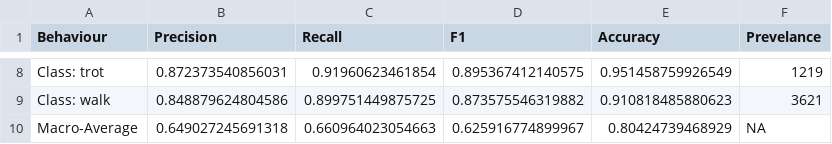
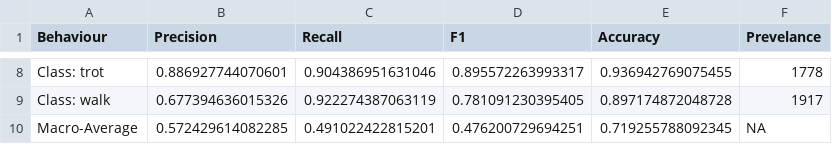
Before and after one commit to OakAlice/PostProcessing, a CSV file: Data/Ferdinandy_Dog/Original_performance_metrics.csv, drawn as a sheet; only a part is shown, gaps mark what is left out; the diff covers the shown part only.

```diff
--- a/Data/Ferdinandy_Dog/Original_performance_metrics.csv
+++ b/Data/Ferdinandy_Dog/Original_performance_metrics.csv
@@ -8,3 +8,3 @@
-"Class: trot",0.872373540856031,0.91960623461854,0.895367412140575,0.951458759926549,1219
-"Class: walk",0.848879624804586,0.899751449875725,0.873575546319882,0.910818485880623,3621
-"Macro-Average",0.649027245691318,0.660964023054663,0.625916774899967,0.80424739468929,NA
+"Class: trot",0.886927744070601,0.904386951631046,0.895572263993317,0.936942769075455,1778
+"Class: walk",0.677394636015326,0.922274387063119,0.781091230395405,0.897174872048728,1917
+"Macro-Average",0.572429614082285,0.491022422815201,0.476200729694251,0.719255788092345,NA
```
Also changed, not shown: 30 edited cells elsewhere in this file, 7 other files.
